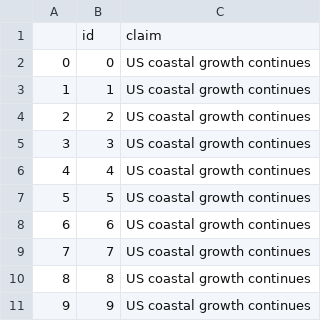
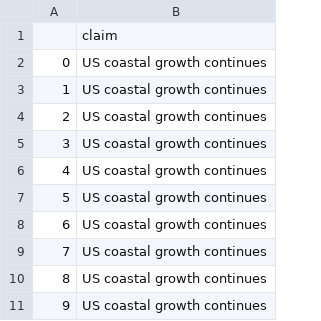
Before and after one commit to likeaj6/FakeBananas, a CSV file: claims.csv, drawn as a sheet; only a part is shown; the diff names each change by its address in the sheet, - before the commit and + after, or states it on an @@ line.

```diff
--- a/claims.csv
+++ b/claims.csv
-column B, rows 1-11: id | 0 | 1 | 2 | 3 | 4 | 5 | 6 | 7 | 8 | 9
```
Also changed, not shown: 2 other files.
